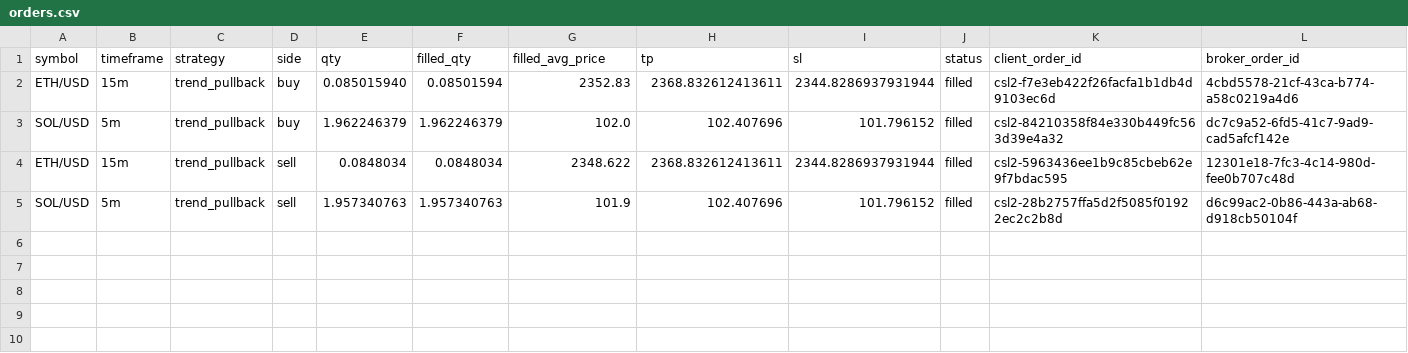
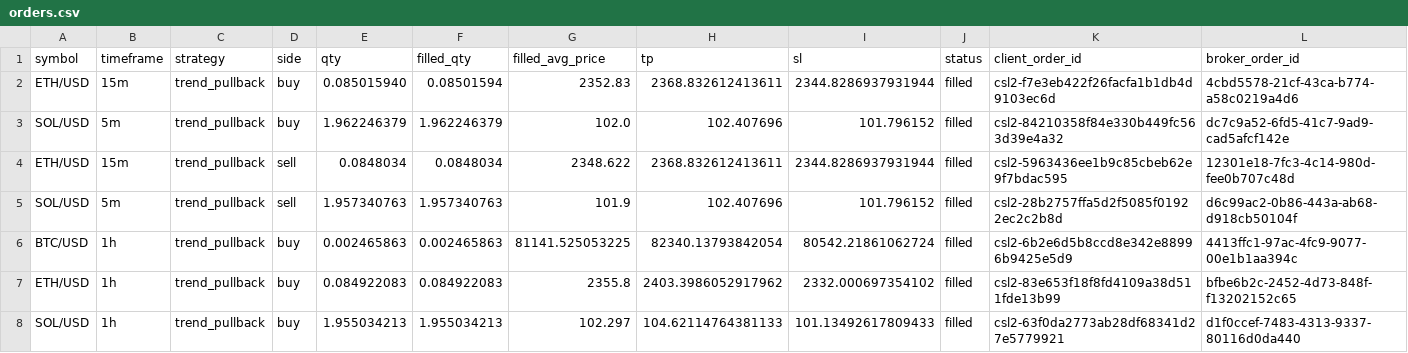
Before and after one commit to Rand0mUs3r-afk/CryptoStrategyLab, a CSV file: orders.csv, drawn as a sheet; only a part is shown; rows hold the shown columns only; the diff names each change by its address in the sheet, - before the commit and + after, or states it on an @@ line.

```diff
--- a/orders.csv
+++ b/orders.csv
+row 6: BTC/USD | 1h | trend_pullback | buy | 0.002465863 | 0.002465863 | 81141.525053225 | 82340.13793842054 | 80542.21861062724 | filled | csl2-6b2e6d5b8ccd8e342e88996b9425e5d9 | 4413ffc1-97ac-4fc9-9077-00e1b1aa394c
+row 7: ETH/USD | 1h | trend_pullback | buy | 0.084922083 | 0.084922083 | 2355.8 | 2403.3986052917962 | 2332.000697354102 | filled | csl2-83e653f18f8fd4109a38d511fde13b99 | bfbe6b2c-2452-4d73-848f-f13202152c65
+row 8: SOL/USD | 1h | trend_pullback | buy | 1.955034213 | 1.955034213 | 102.297 | 104.62114764381133 | 101.13492617809433 | filled | csl2-63f0da2773ab28df68341d27e5779921 | d1f0ccef-7483-4313-9337-80116d0da440
```
Also changed, not shown: reconciliation.csv, 10 other files.
